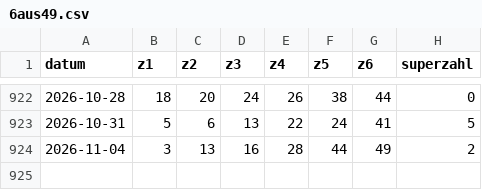
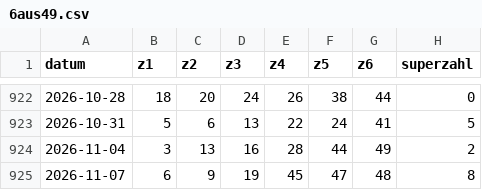
Before and after one commit to Giancarlo49/luckora-daten, a CSV file: daten/6aus49.csv, drawn as a sheet; only a part is shown, gaps mark what is left out; the diff names each change by its address in the sheet, - before the commit and + after, or states it on an @@ line.

```diff
--- a/daten/6aus49.csv
+++ b/daten/6aus49.csv
+row 925: 2026-11-07 | 6 | 9 | 19 | 45 | 47 | 48 | 8
```
